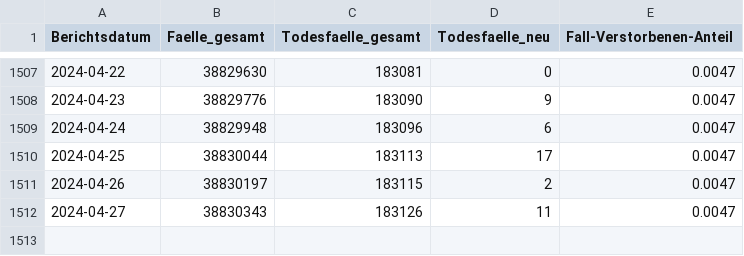
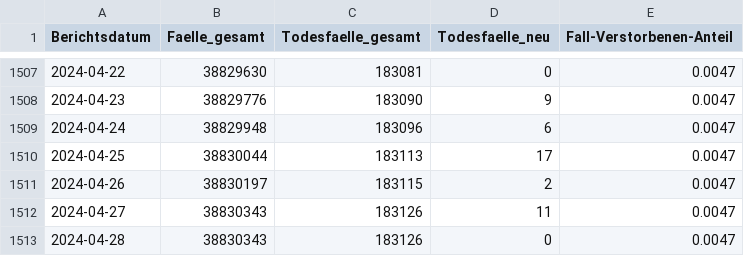
Before and after one commit to RKIOpenData/OpenData_Sandbox, a CSV file: COVID-19-Todesfaelle_Deutschland.csv, drawn as a sheet; only a part is shown, gaps mark what is left out; the diff names each change by its address in the sheet, - before the commit and + after, or states it on an @@ line.

```diff
--- a/COVID-19-Todesfaelle_Deutschland.csv
+++ b/COVID-19-Todesfaelle_Deutschland.csv
+row 1513: 2024-04-28 | 38830343 | 183126 | 0 | 0.0047
```
Also changed, not shown: 6 other files.
